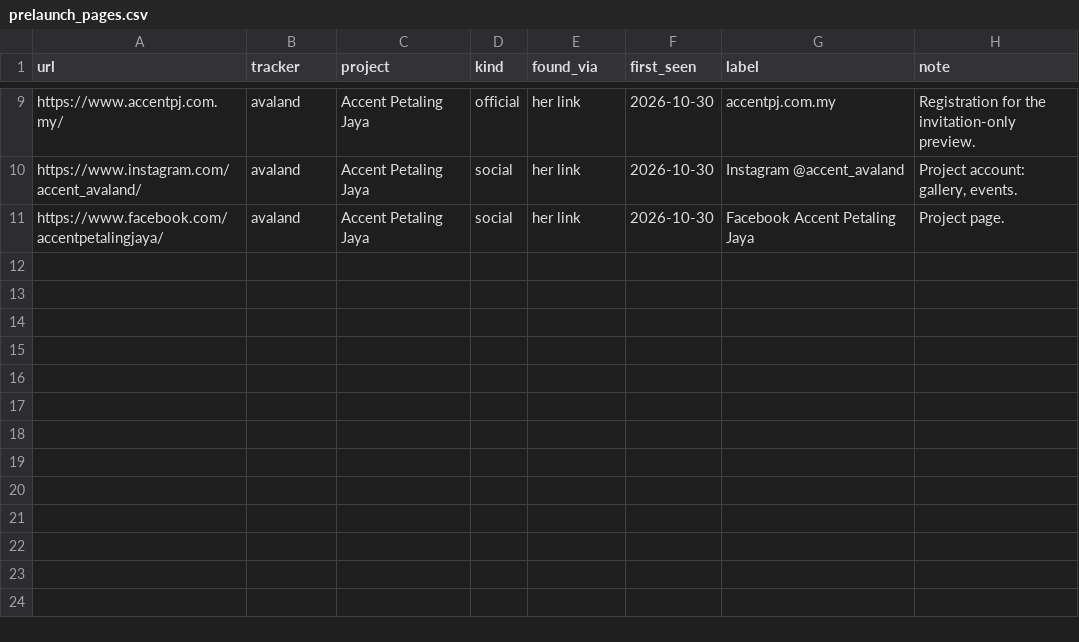
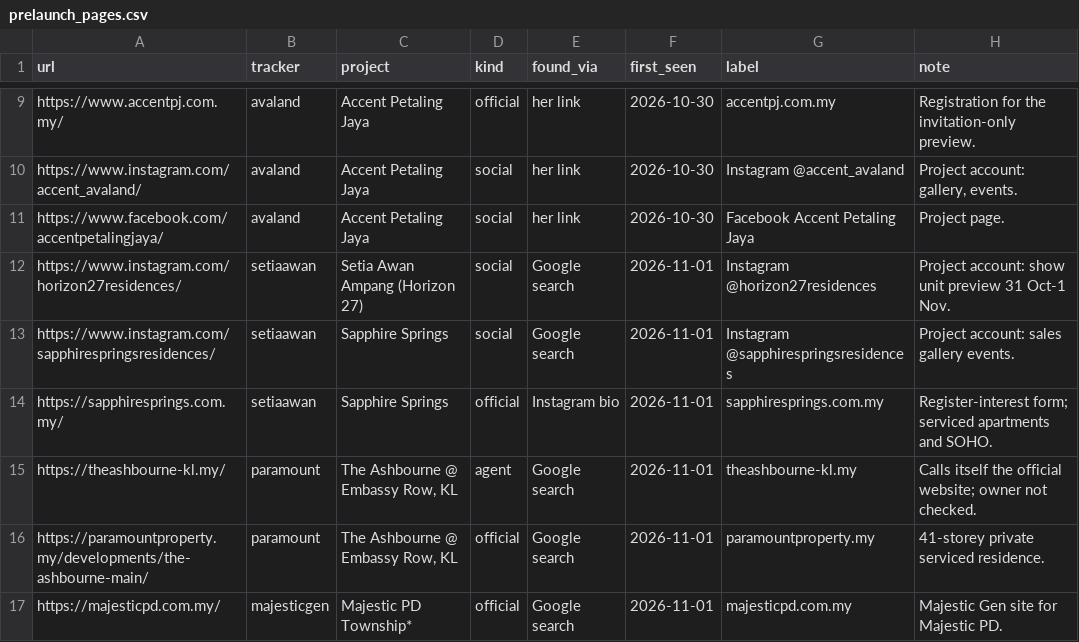
Before and after one commit to smtcu/teduh-tracker, a CSV file: data/prelaunch_pages.csv, drawn as a sheet; only a part is shown, gaps mark what is left out; the diff names each change by its address in the sheet, - before the commit and + after, or states it on an @@ line.

```diff
--- a/data/prelaunch_pages.csv
+++ b/data/prelaunch_pages.csv
+row 12: https://www.instagram.com/horizon27residences/ | setiaawan | Setia Awan Ampang (Horizon 27) | social | Google search | 2026-11-01 | Instagram @horizon27residences | Project account: show unit preview 31 Oct-1 Nov.
+row 13: https://www.instagram.com/sapphirespringsresidences/ | setiaawan | Sapphire Springs | social | Google search | 2026-11-01 | Instagram @sapphirespringsresidences | Project account: sales gallery events.
+row 14: https://sapphiresprings.com.my/ | setiaawan | Sapphire Springs | official | Instagram bio | 2026-11-01 | sapphiresprings.com.my | Register-interest form; serviced apartments and SOHO.
+row 15: https://theashbourne-kl.my/ | paramount | The Ashbourne @ Embassy Row, KL | agent | Google search | 2026-11-01 | theashbourne-kl.my | Calls itself the official website; owner not checked.
+row 16: https://paramountproperty.my/developments/the-ashbourne-main/ | paramount | The Ashbourne @ Embassy Row, KL | official | Google search | 2026-11-01 | paramountproperty.my | 41-storey private serviced residence.
+row 17: https://majesticpd.com.my/ | majesticgen | Majestic PD Township* | official | Google search | 2026-11-01 | majesticpd.com.my | Majestic Gen site for Majestic PD.
```
Also changed, not shown: data/prelaunch_finds.csv, data/prelaunch_runs.csv, 1 other file.
